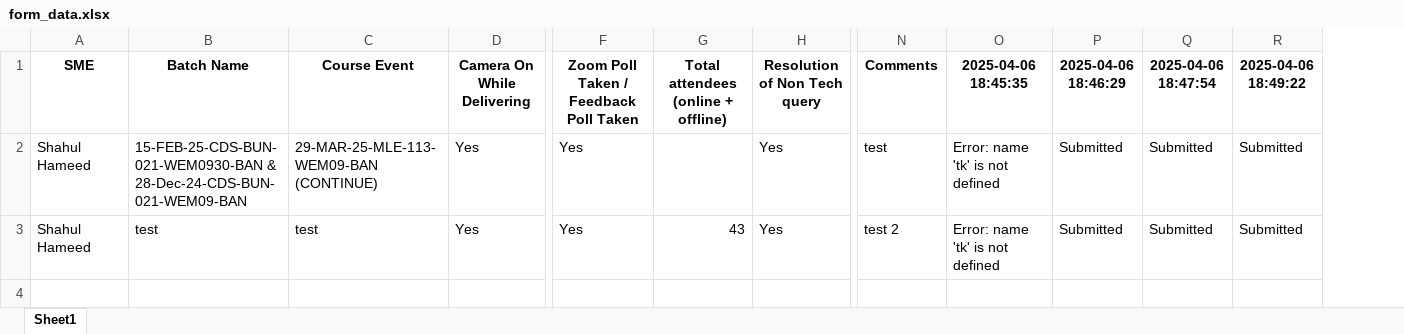
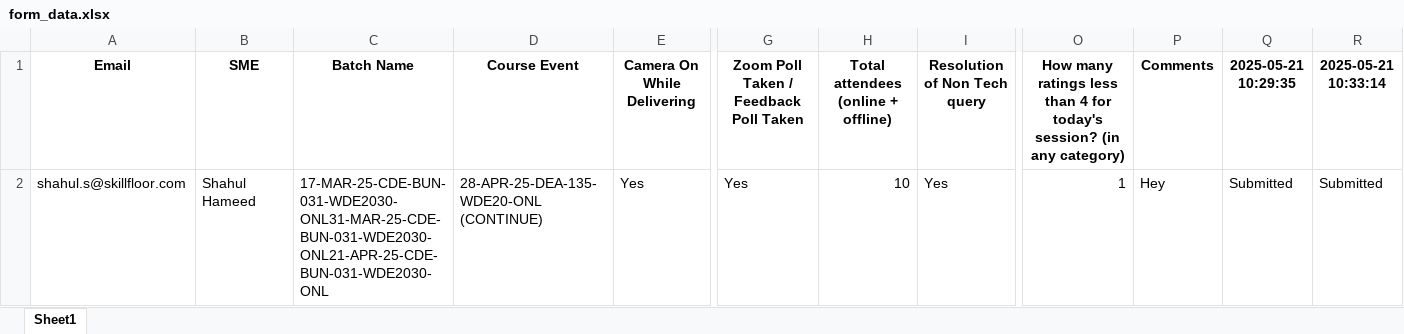
Before and after one commit to shahul-shane/auto-form, an Excel workbook: form_data.xlsx, sheet Sheet1, drawn as a sheet; only a part is shown, gaps mark what is left out; values as stored, in another font and other column widths than the file's, no borders; removed rows and columns are numbered as before the commit, all else as after; rows hold the shown columns only; the diff names each change by its address in the sheet, - before the commit and + after, or states it on an @@ line.

Commit message:
5th version with email field and rating count

```diff
--- a/form_data.xlsx (sheet Sheet1)
+++ b/form_data.xlsx (sheet Sheet1)
+column A (Email), row 2: shahul.s@skillfloor.com
+column O, rows 1-2: How many ratings less than 4 for today's session? (in any category) | 1
-column O (2025-04-06 18:45:35), row 2: Error: name 'tk' is not defined
-column P (2025-04-06 18:46:29), row 2: Submitted
-Q1: 2025-04-06 18:47:54
+Q1: 2025-05-21 10:29:35
-R1: 2025-04-06 18:49:22
+R1: 2025-05-21 10:33:14
-C2 (Batch Name): 15-FEB-25-CDS-BUN-021-WEM0930-BAN & 28-Dec-24-CDS-BUN-021-WEM09-BAN
+C2 (Batch Name): 17-MAR-25-CDE-BUN-031-WDE2030-ONL31-MAR-25-CDE-BUN-031-WDE2030-ONL21-APR-25-CDE-BUN-031-WDE2030-ONL
-D2 (Course Event): 29-MAR-25-MLE-113-WEM09-BAN (CONTINUE)
+D2 (Course Event): 28-APR-25-DEA-135-WDE20-ONL (CONTINUE)
-H2: (empty)
+H2: 10
-P2 (Comments): test
+P2 (Comments): Hey
-row 3: Shahul Hameed | test | test | Yes | Yes | 43 | Yes | test 2 | Error: name 'tk' is not defined | Submitted | Submitted | Submitted
```
Also changed, not shown: 1 other file.
